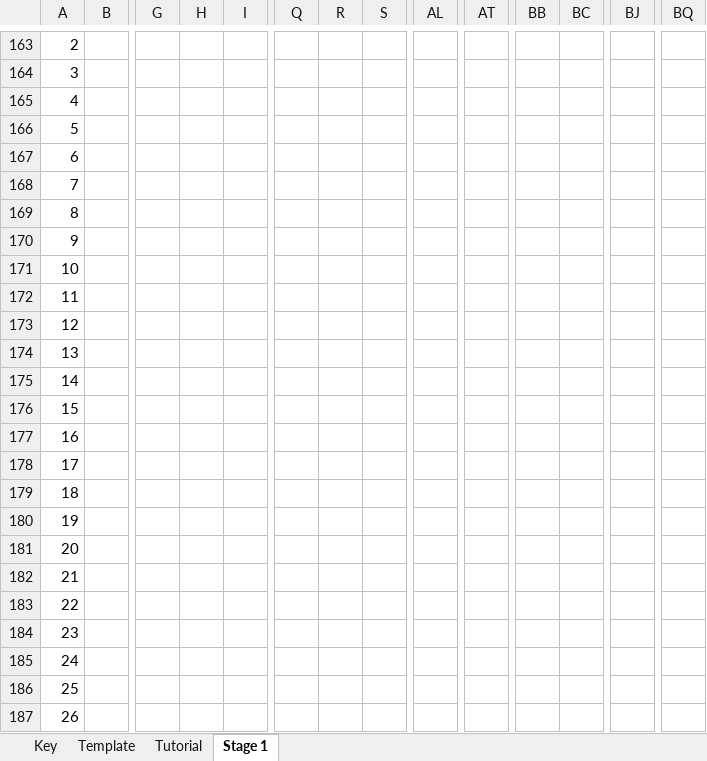
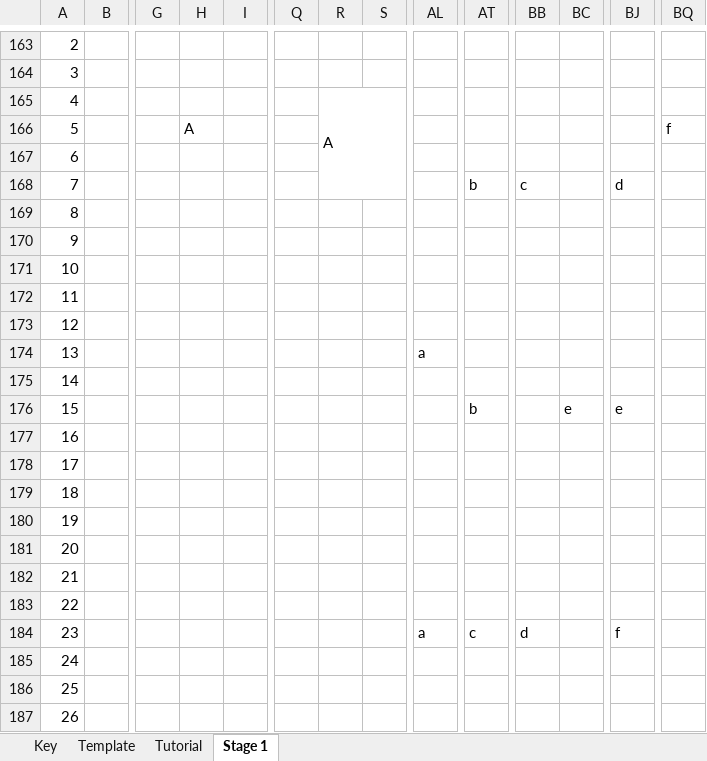
Before and after one commit to deanandronis/Dante, an Excel workbook: Resources/Dante Level Models.xlsx, sheet Stage 1, drawn as a sheet; only a part is shown, gaps mark what is left out; values as stored, in another font and other column widths than the file's, no cell formats; removed rows and columns are numbered as before the commit, all else as after; rows hold the shown columns only; the diff names each change by its address in the sheet, - before the commit and + after, or states it on an @@ line.

Commit message:
level 6

```diff
--- a/Resources/Dante Level Models.xlsx (sheet Stage 1)
+++ b/Resources/Dante Level Models.xlsx (sheet Stage 1)
-R165: (empty)
+R165: A
+R165:S168 merged
-H166: (empty)
+H166: A
-BQ166: (empty)
+BQ166: f
-row 168: 7
+row 168: 7 |  |  |  |  |  |  |  |  | b | c |  | d
-AL174: (empty)
+AL174: a
-row 176: 15
+row 176: 15 |  |  |  |  |  |  |  |  | b |  | e | e
-row 184: 23
+row 184: 23 |  |  |  |  |  |  |  | a | c | d |  | f
```
Also changed, not shown: cell formats, 5 other files.
